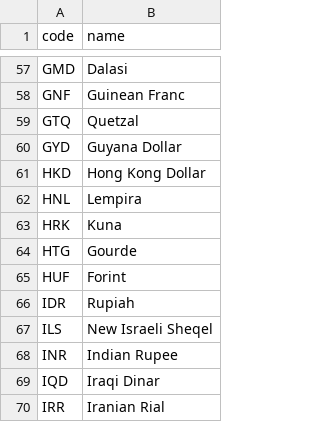
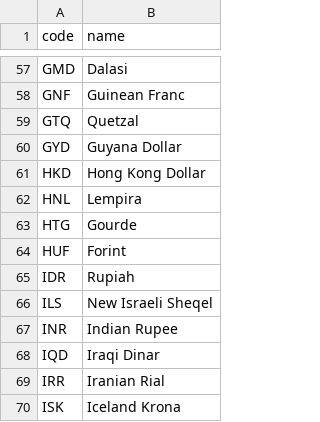
Before and after one commit to codeforIATI/currency-codes, a CSV file: currency_codes.csv, drawn as a sheet; only a part is shown, gaps mark what is left out; the shorter side is filled out with more unchanged rows.

Commit message:
Deploying to gh-pages from @ codeforIATI/currency-codes@916730db2537034cccaf740fe0c718fc3b76e7d1 🚀

```diff
--- a/currency_codes.csv
+++ b/currency_codes.csv
@@ -62,3 +62,2 @@ HKD,Hong Kong Dollar
 HNL,Lempira
-HRK,Kuna
 HTG,Gourde
```
